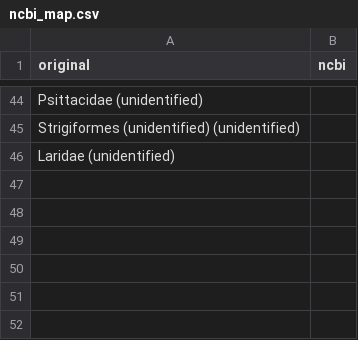
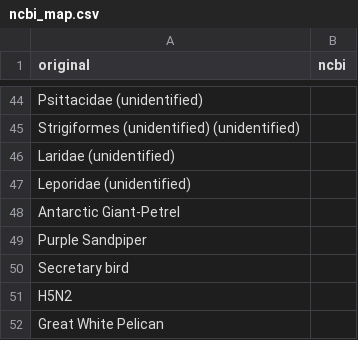
Before and after one commit to cghss-data-lab/uga-pipp, a CSV file: data/ncbi_map.csv, drawn as a sheet; only a part is shown, gaps mark what is left out.

```diff
--- a/data/ncbi_map.csv
+++ b/data/ncbi_map.csv
@@ -46 +46,7 @@ Strigiformes (unidentified) (unidentified),
 Laridae (unidentified),
+Leporidae (unidentified),
+Antarctic Giant-Petrel,
+Purple Sandpiper,
+Secretary bird,
+H5N2,
+Great White Pelican,
```
Also changed, not shown: 2 other files.
